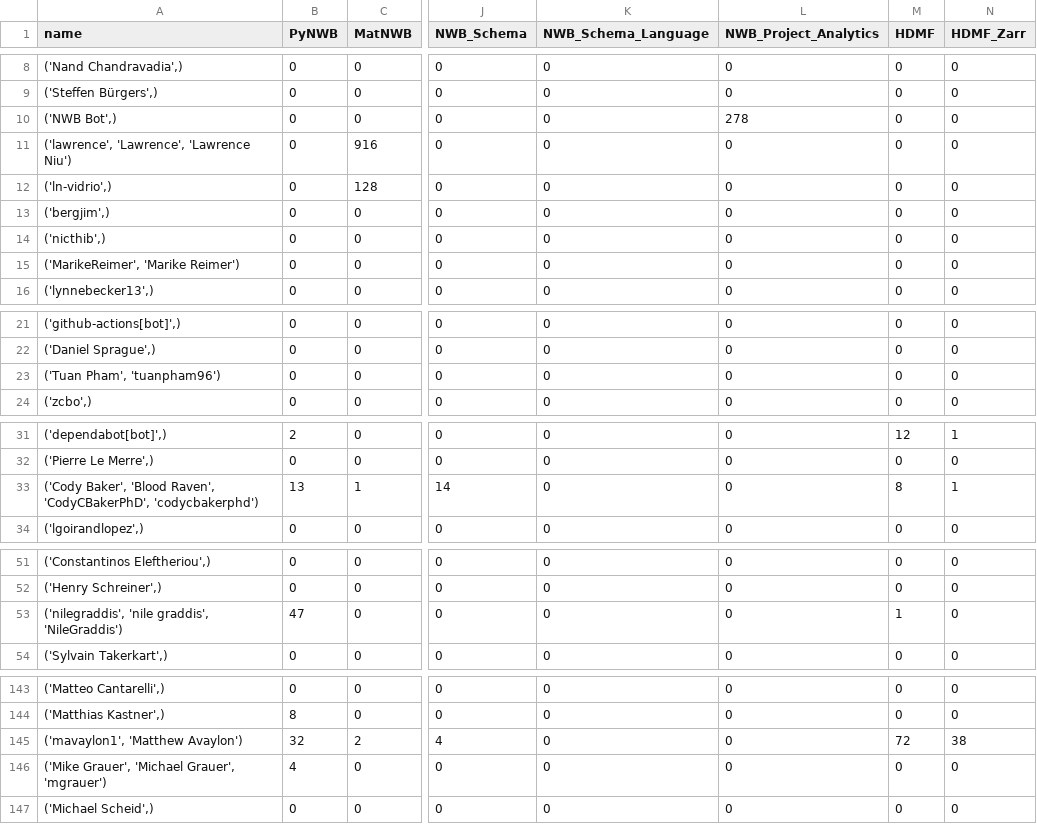
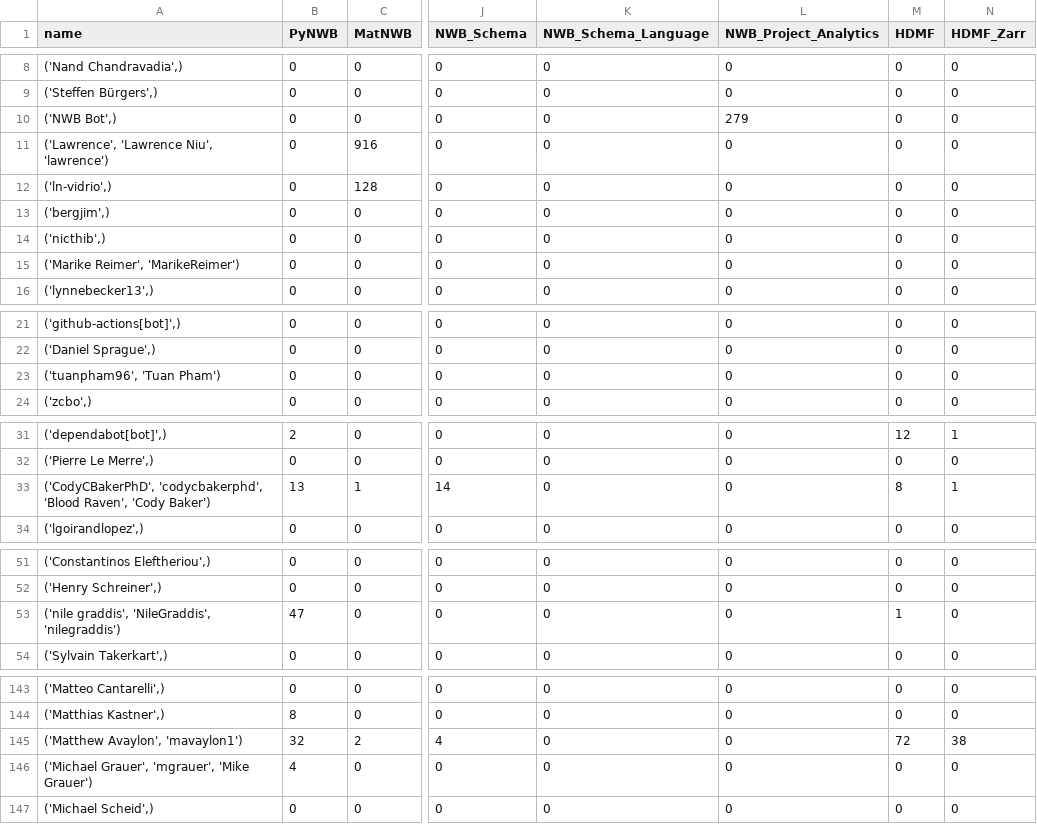
Before and after one commit to NeurodataWithoutBorders/nwb-project-analytics, a TSV file: data/contributors.tsv, drawn as a sheet; only a part is shown, gaps mark what is left out; the diff covers the shown part only; the diff names each change by its address in the sheet, - before the commit and + after, or states it on an @@ line.

```diff
--- a/data/contributors.tsv
+++ b/data/contributors.tsv
-L10 (NWB_Project_Analytics): 278
+L10 (NWB_Project_Analytics): 279
-A11 (name): ('lawrence', 'Lawrence', 'Lawrence Niu')
+A11 (name): ('Lawrence', 'Lawrence Niu', 'lawrence')
-A15 (name): ('MarikeReimer', 'Marike Reimer')
+A15 (name): ('Marike Reimer', 'MarikeReimer')
-A23 (name): ('Tuan Pham', 'tuanpham96')
+A23 (name): ('tuanpham96', 'Tuan Pham')
-A33 (name): ('Cody Baker', 'Blood Raven', 'CodyCBakerPhD', 'codycbakerphd')
+A33 (name): ('CodyCBakerPhD', 'codycbakerphd', 'Blood Raven', 'Cody Baker')
-A53 (name): ('nilegraddis', 'nile graddis', 'NileGraddis')
+A53 (name): ('nile graddis', 'NileGraddis', 'nilegraddis')
-A145 (name): ('mavaylon1', 'Matthew Avaylon')
+A145 (name): ('Matthew Avaylon', 'mavaylon1')
-A146 (name): ('Mike Grauer', 'Michael Grauer', 'mgrauer')
+A146 (name): ('Michael Grauer', 'mgrauer', 'Mike Grauer')
```
Also changed, not shown: 3 edited cells elsewhere in this file, 2 other files.
